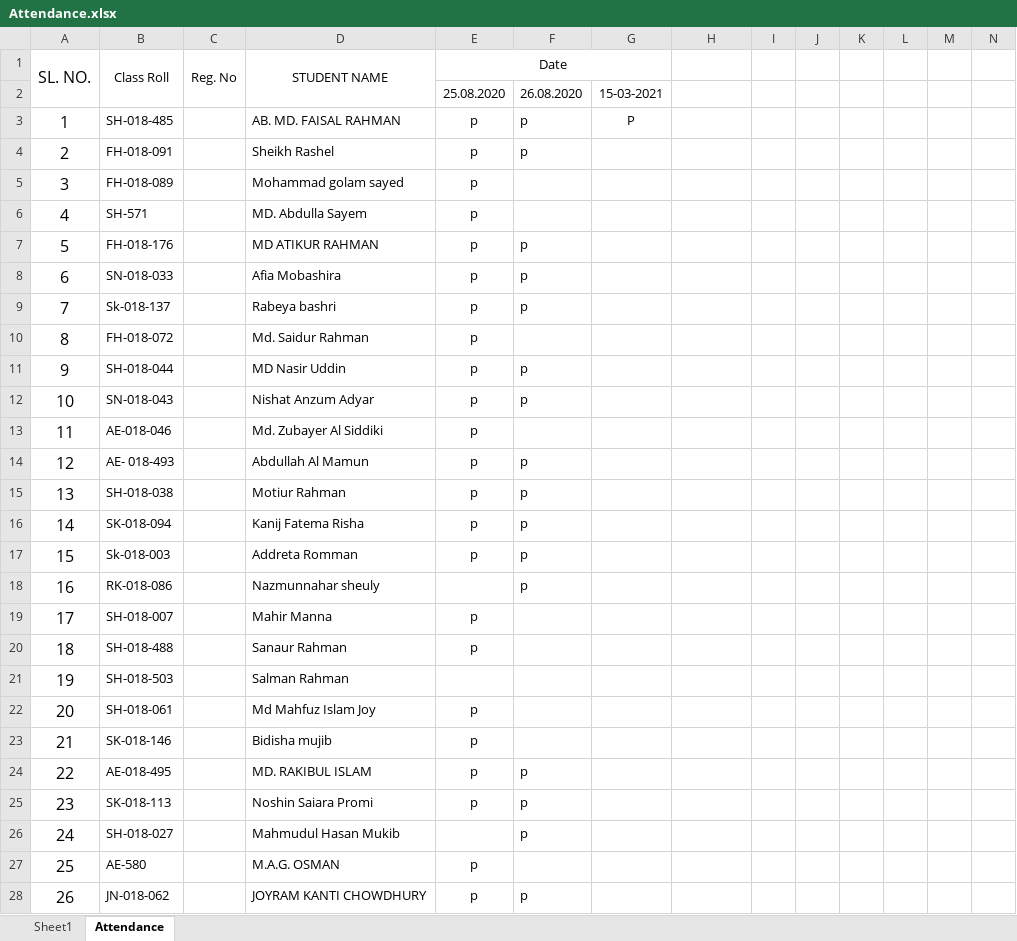
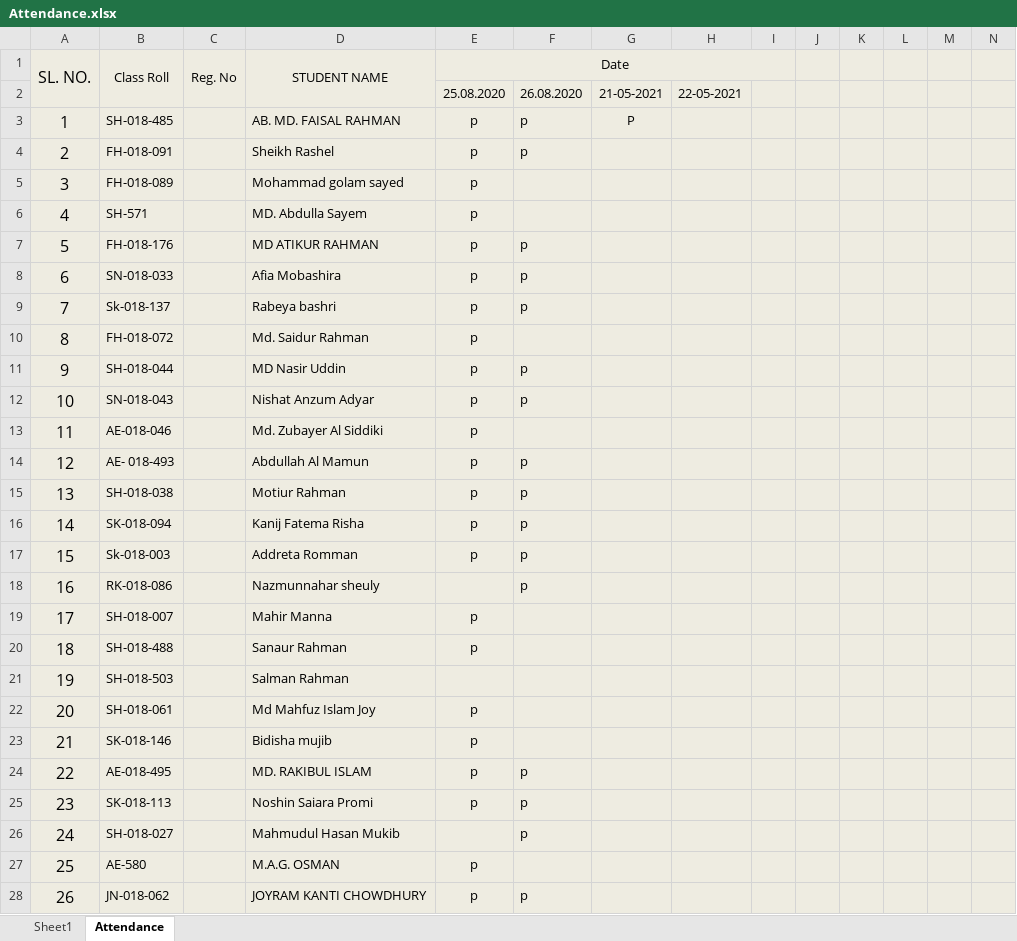
Before and after one commit to foy4748/attendance_automation, an Excel workbook: Attendance.xlsx, sheet Attendance, drawn as a sheet; only a part is shown; values as stored, in another font and other column widths than the file's, no borders; the diff covers the shown part only; the diff names each change by its address in the sheet, - before the commit and + after, or states it on an @@ line.

Commit message:
Fixed Updating attendance for current date.
Correcting attendance and updating for same date twice is now
error free.

Adding "Test" -- this string to the end of each columns is
required.

```diff
--- a/Attendance.xlsx (sheet Attendance)
+++ b/Attendance.xlsx (sheet Attendance)
-A1:E1 fill: none
+A1:E1 fill: #EEECE1
-E1:G1 merged
+E1:I1 merged
-J1:N1 fill: none
+J1:N1 fill: #EEECE1
-E2:N2 fill: none
+E2:N2 fill: #EEECE1
-G2: 15-03-2021
+G2: 21-05-2021
-H2: (empty)
+H2: 22-05-2021
-A3:N28 fill: none
+A3:N28 fill: #EEECE1
```
Also changed, not shown: 15 edited cells and cell formats elsewhere in this sheet, sheet Sheet1, charts or pictures, 2 other files.
